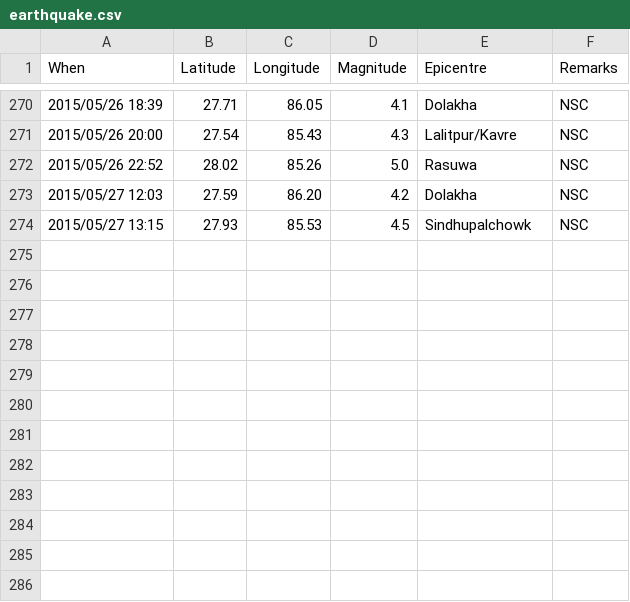
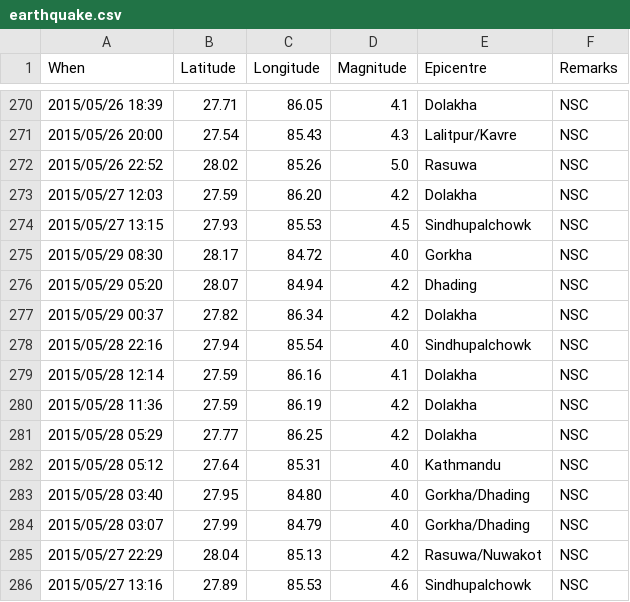
Before and after one commit to shprabin/quakeathon, a CSV file: earthquake.csv, drawn as a sheet; only a part is shown, gaps mark what is left out; the diff names each change by its address in the sheet, - before the commit and + after, or states it on an @@ line.

Commit message:
updated earthquake data

```diff
--- a/earthquake.csv
+++ b/earthquake.csv
+row 275: 2015/05/29 08:30 | 28.17 | 84.72 | 4.0 | Gorkha | NSC
+row 276: 2015/05/29 05:20 | 28.07 | 84.94 | 4.2 | Dhading | NSC
+row 277: 2015/05/29 00:37 | 27.82 | 86.34 | 4.2 | Dolakha | NSC
+row 278: 2015/05/28 22:16 | 27.94 | 85.54 | 4.0 | Sindhupalchowk | NSC
+row 279: 2015/05/28 12:14 | 27.59 | 86.16 | 4.1 | Dolakha | NSC
+row 280: 2015/05/28 11:36 | 27.59 | 86.19 | 4.2 | Dolakha | NSC
+row 281: 2015/05/28 05:29 | 27.77 | 86.25 | 4.2 | Dolakha | NSC
+row 282: 2015/05/28 05:12 | 27.64 | 85.31 | 4.0 | Kathmandu | NSC
+row 283: 2015/05/28 03:40 | 27.95 | 84.80 | 4.0 | Gorkha/Dhading | NSC
+row 284: 2015/05/28 03:07 | 27.99 | 84.79 | 4.0 | Gorkha/Dhading | NSC
+row 285: 2015/05/27 22:29 | 28.04 | 85.13 | 4.2 | Rasuwa/Nuwakot | NSC
+row 286: 2015/05/27 13:16 | 27.89 | 85.53 | 4.6 | Sindhupalchowk | NSC
```
